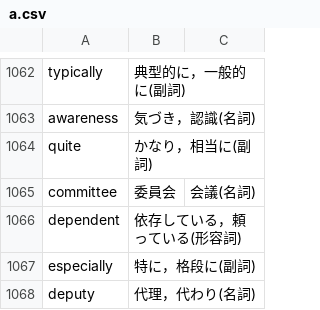
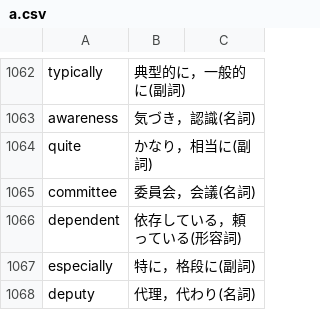
Before and after one commit to sigma7863/Vocabulary-book, a CSV file: a.csv, drawn as a sheet; only a part is shown, gaps mark what is left out.

Commit message:
Update a.csv

```diff
--- a/a.csv
+++ b/a.csv
@@ -1064,3 +1064,3 @@ awareness,気づき，認識(名詞)
 quite,かなり，相当に(副詞)
-committee,委員会,会議(名詞)
+committee,委員会，会議(名詞)
 dependent,依存している，頼っている(形容詞)
```
